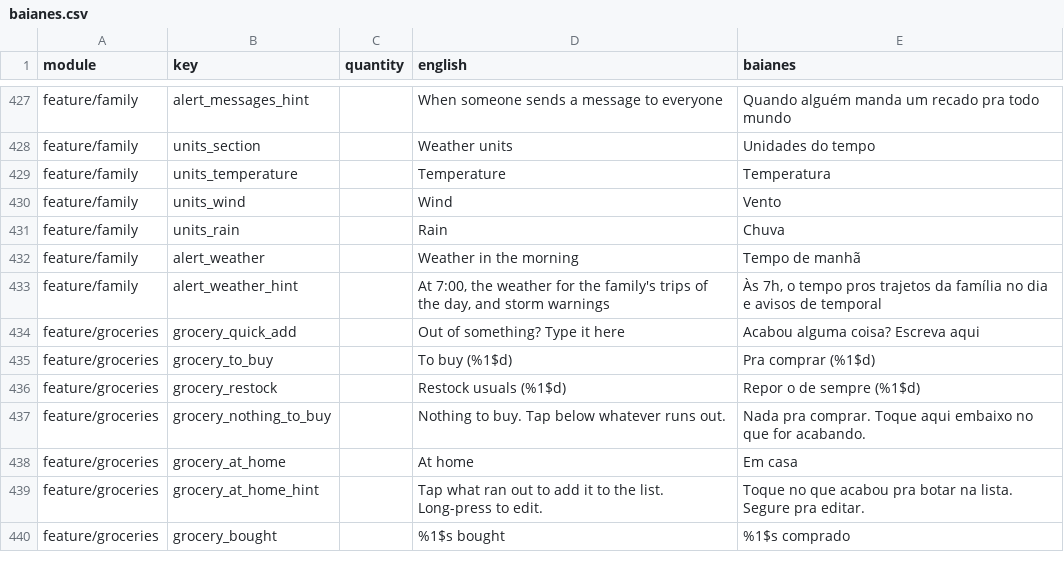
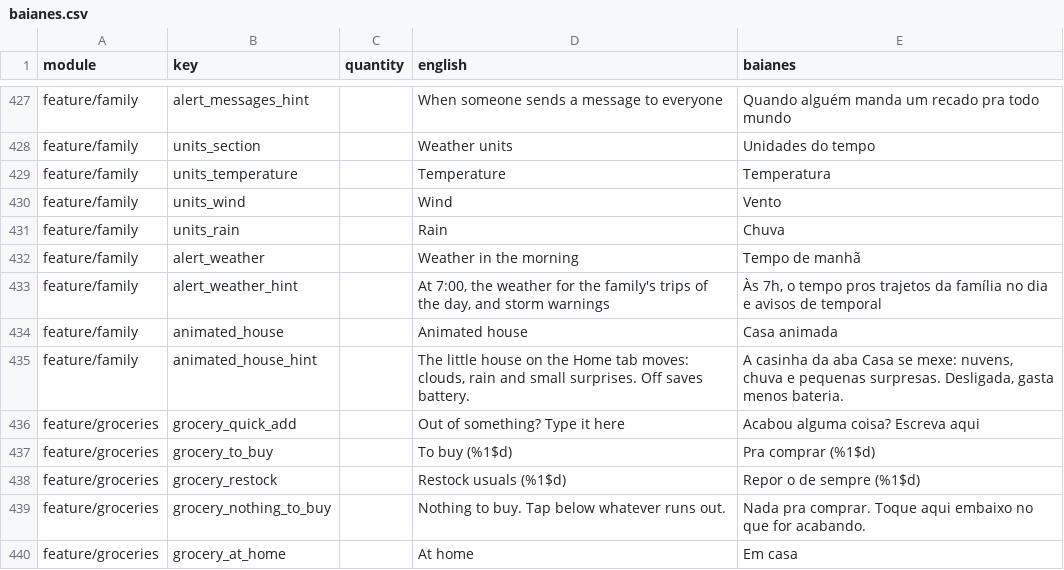
Before and after one commit to ramonvidal/ChoreMe, a CSV file: translations/baianes.csv, drawn as a sheet; only a part is shown, gaps mark what is left out; the shorter side is filled out with more unchanged rows; the diff names each change by its address in the sheet, - before the commit and + after, or states it on an @@ line.

```diff
--- a/translations/baianes.csv
+++ b/translations/baianes.csv
+row 434: feature/family | animated_house |  | Animated house | Casa animada
+row 435: feature/family | animated_house_hint |  | The little house on the Home tab moves: clouds, rain and small surprises. Off saves battery. | A casinha da aba Casa se mexe: nuvens, chuva e pequenas surpresas. Desligada, gasta menos bateria.
```
Also changed, not shown: 14 other files.
